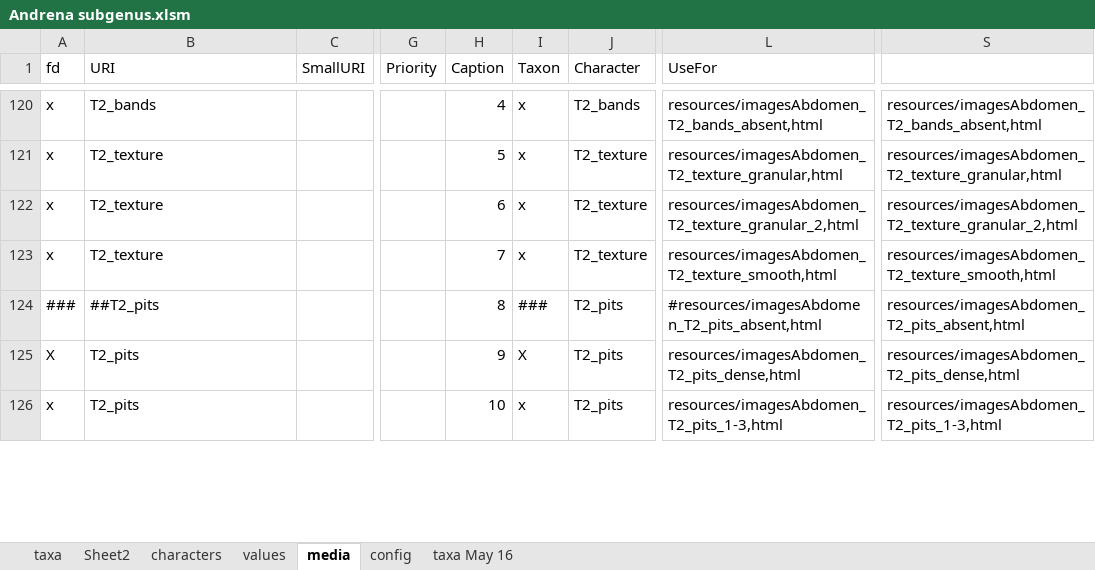
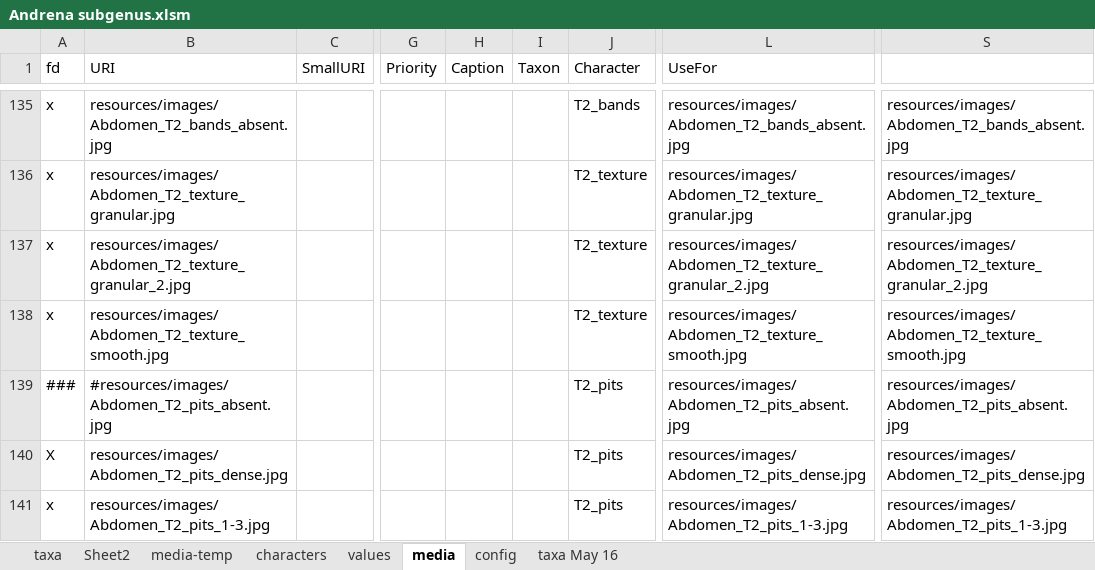
Before and after one commit to Leptinotarsa/AndrenaModel_8Jan22, an Excel workbook: identikit/kb/Andrena/Andrena subgenus.xlsm, sheet media, drawn as a sheet; only a part is shown, gaps mark what is left out; values as stored, in another font and other column widths than the file's, no cell formats; addresses are those after the commit; the diff covers the shown part only; the diff names each change by its address in the sheet, - before the commit and + after, or states it on an @@ line.

Commit message:
May 23 media and jpgs

```diff
--- a/identikit/kb/Andrena/Andrena subgenus.xlsm (sheet media)
+++ b/identikit/kb/Andrena/Andrena subgenus.xlsm (sheet media)
+sheet tab: media-temp
-B135 (URI): T2_bands
+B135 (URI): resources/images/Abdomen_T2_bands_absent.jpg
-H135 (Caption): 4
+H135 (Caption): (empty)
-I135:I138 (Taxon): x
+I135:I138 (Taxon): (empty)
-L135 (UseFor): resources/imagesAbdomen_T2_bands_absent,html
+L135 (UseFor): resources/images/Abdomen_T2_bands_absent.jpg
-S135: resources/imagesAbdomen_T2_bands_absent,html
+S135: resources/images/Abdomen_T2_bands_absent.jpg
-B136 (URI): T2_texture
+B136 (URI): resources/images/Abdomen_T2_texture_granular.jpg
-H136 (Caption): 5
+H136 (Caption): (empty)
-L136 (UseFor): resources/imagesAbdomen_T2_texture_granular,html
+L136 (UseFor): resources/images/Abdomen_T2_texture_granular.jpg
-S136: resources/imagesAbdomen_T2_texture_granular,html
+S136: resources/images/Abdomen_T2_texture_granular.jpg
-B137 (URI): T2_texture
+B137 (URI): resources/images/Abdomen_T2_texture_granular_2.jpg
-H137 (Caption): 6
+H137 (Caption): (empty)
-L137 (UseFor): resources/imagesAbdomen_T2_texture_granular_2,html
+L137 (UseFor): resources/images/Abdomen_T2_texture_granular_2.jpg
-S137: resources/imagesAbdomen_T2_texture_granular_2,html
+S137: resources/images/Abdomen_T2_texture_granular_2.jpg
-B138 (URI): T2_texture
+B138 (URI): resources/images/Abdomen_T2_texture_smooth.jpg
-H138 (Caption): 7
+H138 (Caption): (empty)
-L138 (UseFor): resources/imagesAbdomen_T2_texture_smooth,html
+L138 (UseFor): resources/images/Abdomen_T2_texture_smooth.jpg
-S138: resources/imagesAbdomen_T2_texture_smooth,html
+S138: resources/images/Abdomen_T2_texture_smooth.jpg
-B139 (URI): ##T2_pits
+B139 (URI): #resources/images/Abdomen_T2_pits_absent.jpg
-H139 (Caption): 8
+H139 (Caption): (empty)
-I139 (Taxon): ###
+I139 (Taxon): (empty)
-L139 (UseFor): #resources/imagesAbdomen_T2_pits_absent,html
+L139 (UseFor): resources/images/Abdomen_T2_pits_absent.jpg
-S139: resources/imagesAbdomen_T2_pits_absent,html
+S139: resources/images/Abdomen_T2_pits_absent.jpg
-B140 (URI): T2_pits
+B140 (URI): resources/images/Abdomen_T2_pits_dense.jpg
-H140 (Caption): 9
+H140 (Caption): (empty)
-I140 (Taxon): X
+I140 (Taxon): (empty)
-L140 (UseFor): resources/imagesAbdomen_T2_pits_dense,html
+L140 (UseFor): resources/images/Abdomen_T2_pits_dense.jpg
-S140: resources/imagesAbdomen_T2_pits_dense,html
+S140: resources/images/Abdomen_T2_pits_dense.jpg
-B141 (URI): T2_pits
+B141 (URI): resources/images/Abdomen_T2_pits_1-3.jpg
-H141 (Caption): 10
+H141 (Caption): (empty)
-I141 (Taxon): x
+I141 (Taxon): (empty)
-L141 (UseFor): resources/imagesAbdomen_T2_pits_1-3,html
+L141 (UseFor): resources/images/Abdomen_T2_pits_1-3.jpg
-S141: resources/imagesAbdomen_T2_pits_1-3,html
+S141: resources/images/Abdomen_T2_pits_1-3.jpg
```
Also changed, not shown: 27 added rows, 12 removed rows, 705 edited cells and row numbers in column A elsewhere in this sheet, cell formats, formulas that keep their value, 20 other files.
